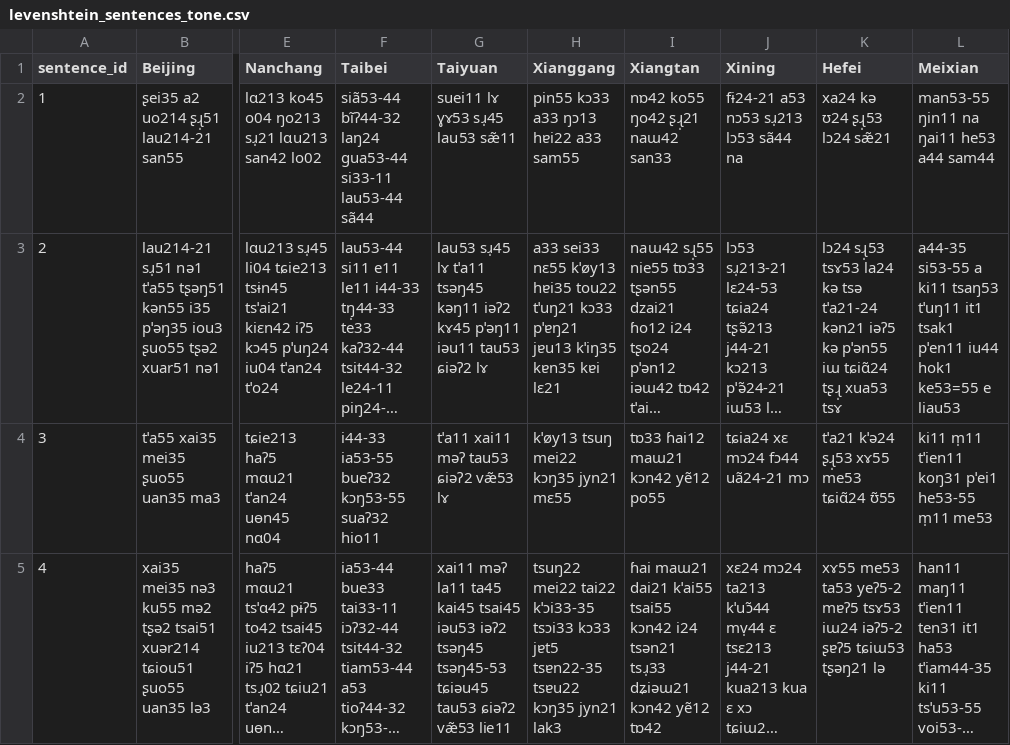
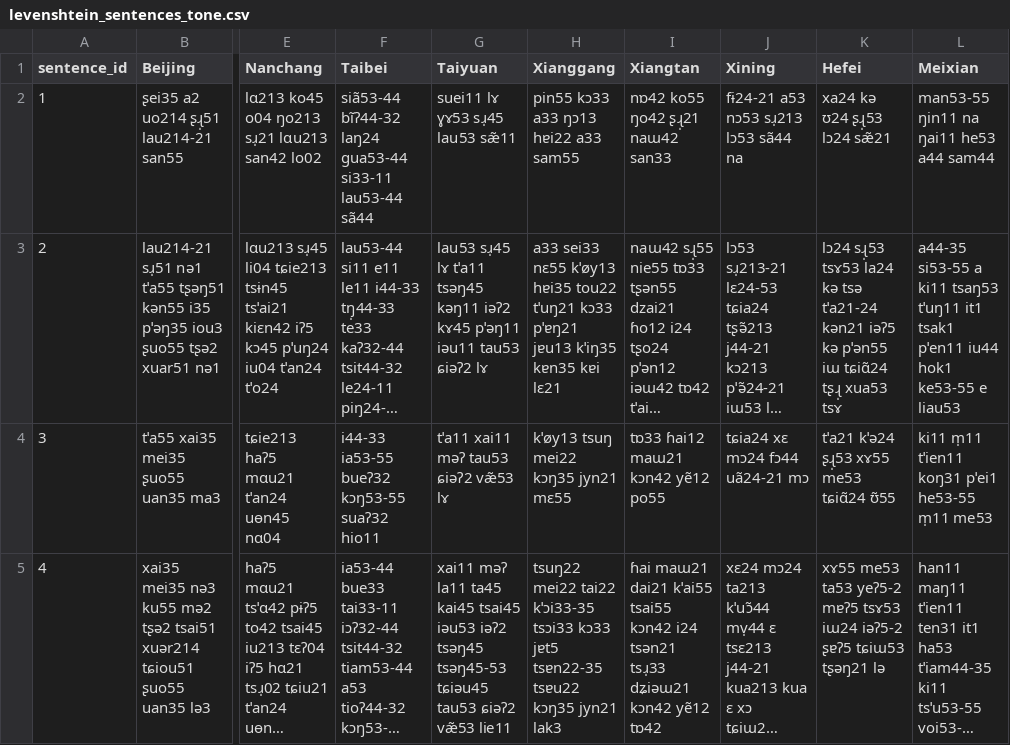
Before and after one commit to liaoerxun/chinese_dialects_database, a CSV file: levenshtein/levenshtein_sentences_tone.csv, drawn as a sheet; only a part is shown, gaps mark what is left out; long unchanged cells end in …; the diff names each change by its address in the sheet, - before the commit and + after, or states it on an @@ line.

```diff
--- a/levenshtein/levenshtein_sentences_tone.csv
+++ b/levenshtein/levenshtein_sentences_tone.csv
-L3 (Meixian): …iu44 hok1 ke53=55 e liau53
+L3 (Meixian): …iu44 hok1 ke53-55 e liau53
```
Also changed, not shown: digitized data/meixian_sentences.csv, levenshtein/levenshtein_sentences_toneless.csv.
